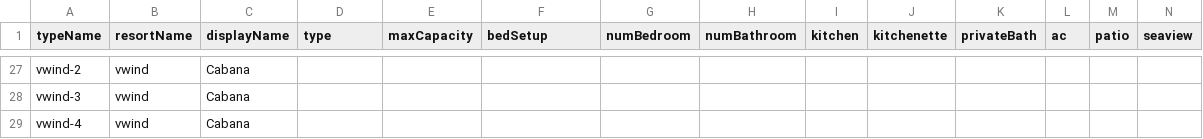
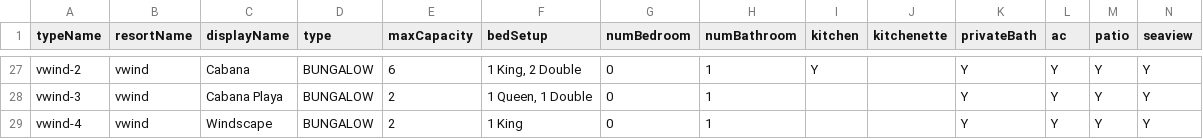
Before and after one commit to cyoon2000/python-google-app-engine, a CSV file: units.csv, drawn as a sheet; only a part is shown, gaps mark what is left out; the diff covers the shown part only; the diff names each change by its address in the sheet, - before the commit and + after, or states it on an @@ line.

```diff
--- a/units.csv
+++ b/units.csv
-D27:D29 (type): (empty)
+D27:D29 (type): BUNGALOW
-E27 (maxCapacity): (empty)
+E27 (maxCapacity): 6
-F27 (bedSetup): (empty)
+F27 (bedSetup): 1 King, 2 Double
-G27:G29 (numBedroom): (empty)
+G27:G29 (numBedroom): 0
-H27:H29 (numBathroom): (empty)
+H27:H29 (numBathroom): 1
-I27 (kitchen): (empty)
+I27 (kitchen): Y
-K27:K29 (privateBath): (empty)
+K27:K29 (privateBath): Y
-L27:L29 (ac): (empty)
+L27:L29 (ac): Y
-M27:M29 (patio): (empty)
+M27:M29 (patio): Y
-N27:N29 (seaview): (empty)
+N27:N29 (seaview): Y
-C28 (displayName): Cabana
+C28 (displayName): Cabana Playa
-E28:E29 (maxCapacity): (empty)
+E28:E29 (maxCapacity): 2
-F28 (bedSetup): (empty)
+F28 (bedSetup): 1 Queen, 1 Double
-C29 (displayName): Cabana
+C29 (displayName): Windscape
-F29 (bedSetup): (empty)
+F29 (bedSetup): 1 King
```
Also changed, not shown: 61 edited cells elsewhere in this file, 1 other file.
